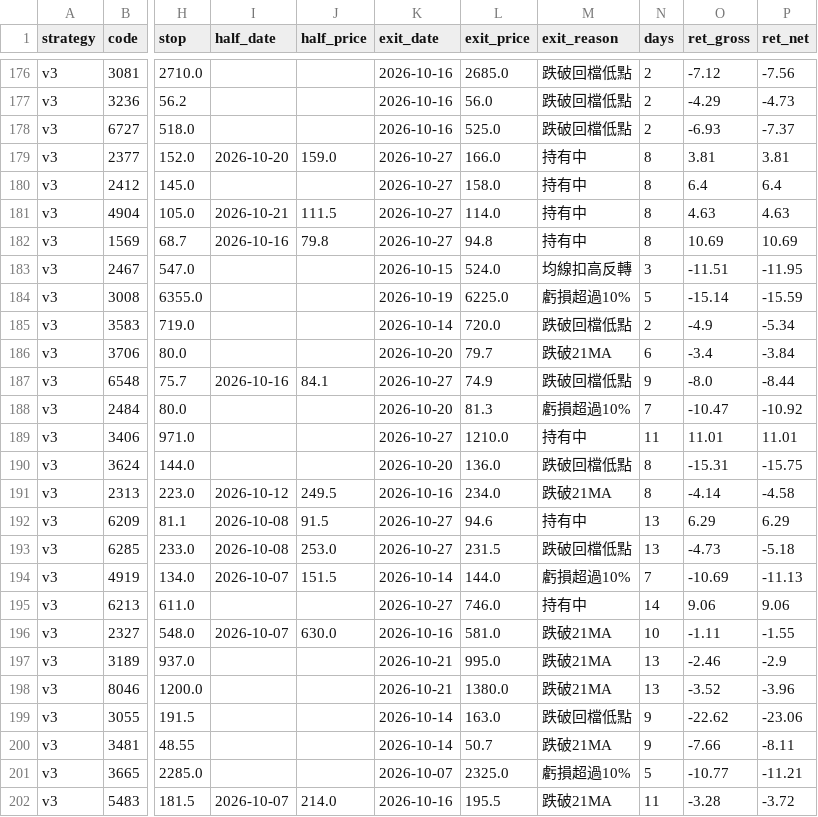
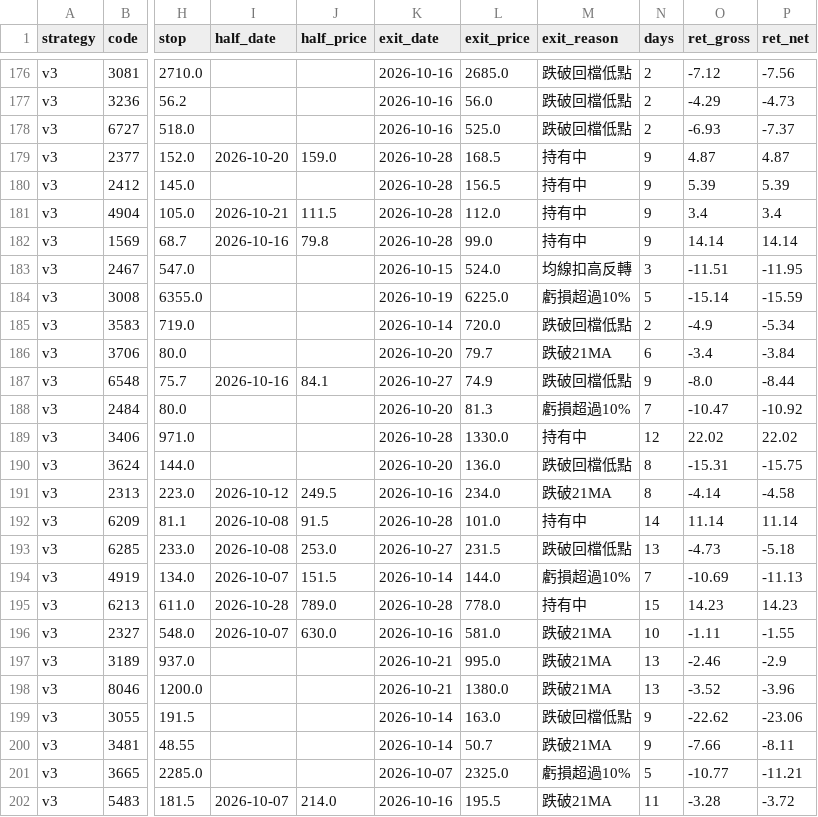
Before and after one commit to maybecrab-CQR/CQR-Dashboard, a CSV file: signal_history.csv, drawn as a sheet; only a part is shown, gaps mark what is left out; the diff covers the shown part only; the diff names each change by its address in the sheet, - before the commit and + after, or states it on an @@ line.

```diff
--- a/signal_history.csv
+++ b/signal_history.csv
-K179:K182 (exit_date): 2026-10-27
+K179:K182 (exit_date): 2026-10-28
-L179 (exit_price): 166.0
+L179 (exit_price): 168.5
-N179:N182 (days): 8
+N179:N182 (days): 9
-O179 (ret_gross): 3.81
+O179 (ret_gross): 4.87
-P179 (ret_net): 3.81
+P179 (ret_net): 4.87
-L180 (exit_price): 158.0
+L180 (exit_price): 156.5
-O180 (ret_gross): 6.4
+O180 (ret_gross): 5.39
-P180 (ret_net): 6.4
+P180 (ret_net): 5.39
-L181 (exit_price): 114.0
+L181 (exit_price): 112.0
-O181 (ret_gross): 4.63
+O181 (ret_gross): 3.4
-P181 (ret_net): 4.63
+P181 (ret_net): 3.4
-L182 (exit_price): 94.8
+L182 (exit_price): 99.0
-O182 (ret_gross): 10.69
+O182 (ret_gross): 14.14
-P182 (ret_net): 10.69
+P182 (ret_net): 14.14
-K189 (exit_date): 2026-10-27
+K189 (exit_date): 2026-10-28
-L189 (exit_price): 1210.0
+L189 (exit_price): 1330.0
-N189 (days): 11
+N189 (days): 12
-O189 (ret_gross): 11.01
+O189 (ret_gross): 22.02
-P189 (ret_net): 11.01
+P189 (ret_net): 22.02
-K192 (exit_date): 2026-10-27
+K192 (exit_date): 2026-10-28
-L192 (exit_price): 94.6
+L192 (exit_price): 101.0
-N192 (days): 13
+N192 (days): 14
-O192 (ret_gross): 6.29
+O192 (ret_gross): 11.14
-P192 (ret_net): 6.29
+P192 (ret_net): 11.14
-I195 (half_date): (empty)
+I195 (half_date): 2026-10-28
-J195 (half_price): (empty)
+J195 (half_price): 789.0
-K195 (exit_date): 2026-10-27
+K195 (exit_date): 2026-10-28
-L195 (exit_price): 746.0
+L195 (exit_price): 778.0
-N195 (days): 14
+N195 (days): 15
-O195 (ret_gross): 9.06
+O195 (ret_gross): 14.23
-P195 (ret_net): 9.06
+P195 (ret_net): 14.23
```
Also changed, not shown: 50 edited cells elsewhere in this file.
